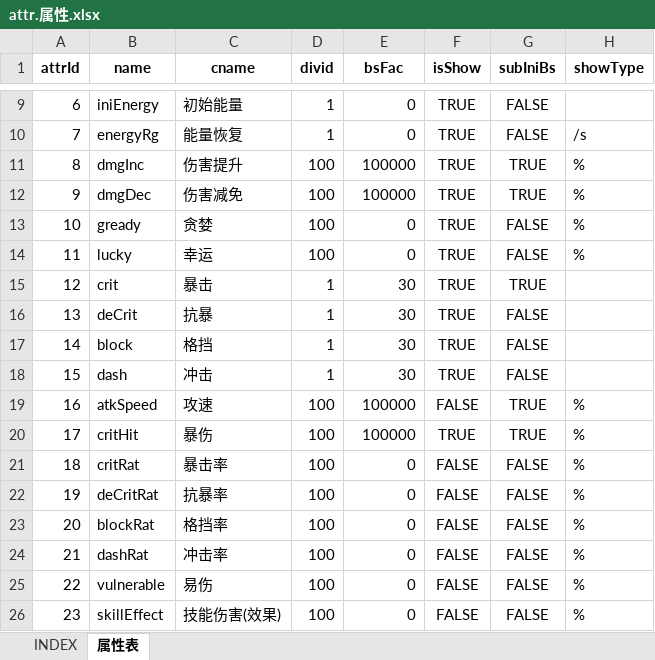
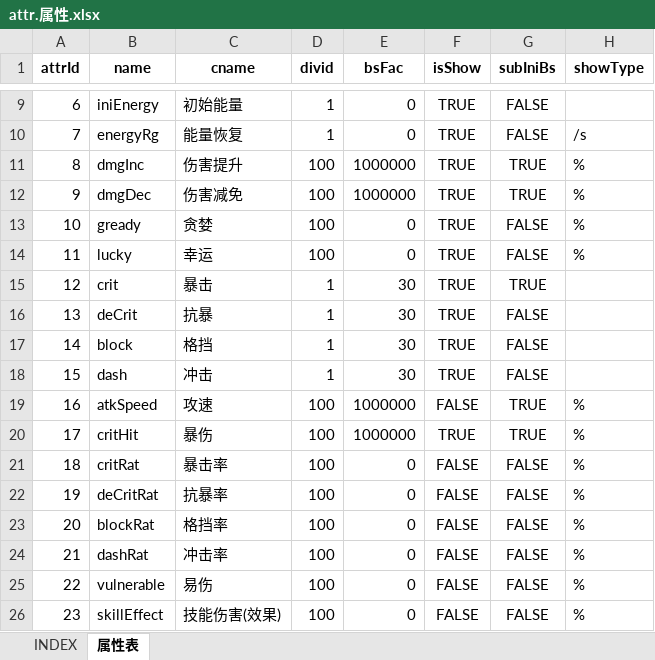
Before and after one commit to hataksumo/UIDesigner, an Excel workbook: Excel/attr.属性.xlsx, sheet 属性表, drawn as a sheet; only a part is shown, gaps mark what is left out; values as stored, in another font and other column widths than the file's, no borders; the diff names each change by its address in the sheet, - before the commit and + after, or states it on an @@ line.

```diff
--- a/Excel/attr.属性.xlsx (sheet 属性表)
+++ b/Excel/attr.属性.xlsx (sheet 属性表)
-E11:E12 (bsFac): 100000
+E11:E12 (bsFac): 1000000
-E19:E20 (bsFac): 100000
+E19:E20 (bsFac): 1000000
```
Also changed, not shown: Excel/drop.掉落.xlsx, Excel/eqp.装备.xlsx.
